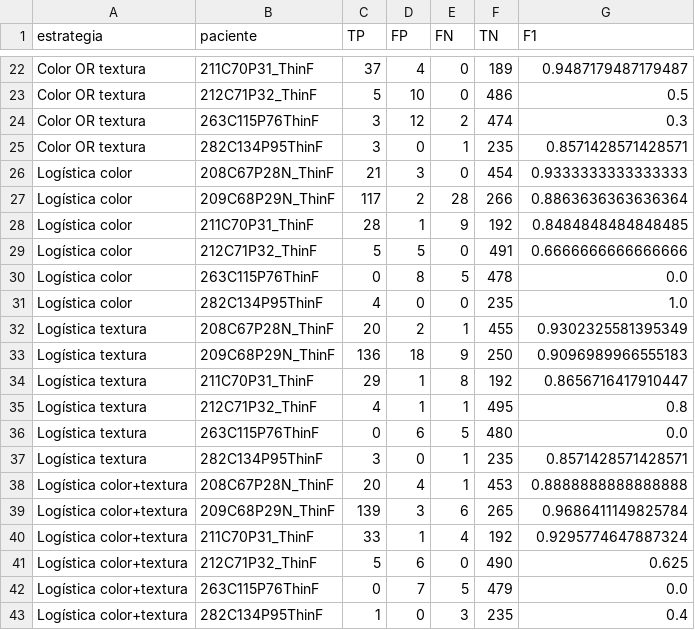
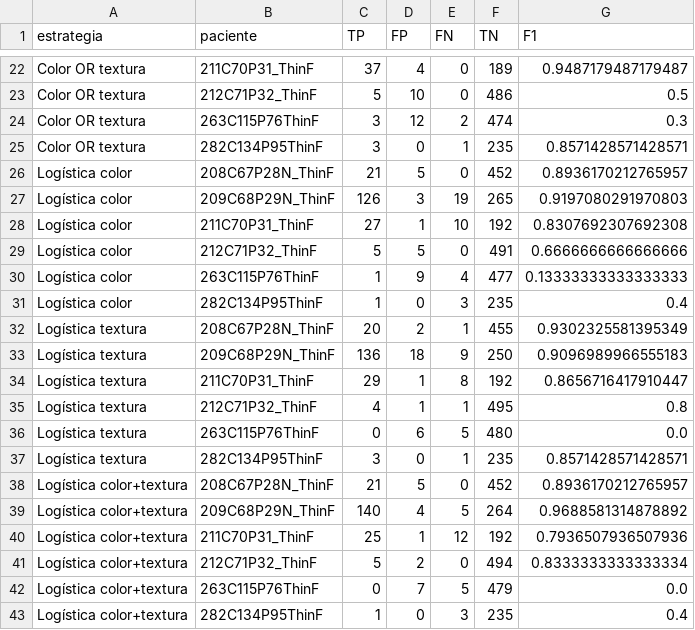
Before and after one commit to mszwarcberg-2004/PSIB-TPI-Grupo1, a CSV file: texture_eval/results/b5_estrategias_por_paciente.csv, drawn as a sheet; only a part is shown, gaps mark what is left out.

```diff
--- a/texture_eval/results/b5_estrategias_por_paciente.csv
+++ b/texture_eval/results/b5_estrategias_por_paciente.csv
@@ -25,8 +25,8 @@ Color OR textura,263C115P76ThinF,3,12,2,474,0.3
 Color OR textura,282C134P95ThinF,3,0,1,235,0.8571428571428571
-Logística color,208C67P28N_ThinF,21,3,0,454,0.9333333333333333
-Logística color,209C68P29N_ThinF,117,2,28,266,0.8863636363636364
-Logística color,211C70P31_ThinF,28,1,9,192,0.8484848484848485
+Logística color,208C67P28N_ThinF,21,5,0,452,0.8936170212765957
+Logística color,209C68P29N_ThinF,126,3,19,265,0.9197080291970803
+Logística color,211C70P31_ThinF,27,1,10,192,0.8307692307692308
 Logística color,212C71P32_ThinF,5,5,0,491,0.6666666666666666
-Logística color,263C115P76ThinF,0,8,5,478,0.0
-Logística color,282C134P95ThinF,4,0,0,235,1.0
+Logística color,263C115P76ThinF,1,9,4,477,0.13333333333333333
+Logística color,282C134P95ThinF,1,0,3,235,0.4
 Logística textura,208C67P28N_ThinF,20,2,1,455,0.9302325581395349
@@ -37,6 +37,6 @@ Logística textura,263C115P76ThinF,0,6,5,480,0.0
 Logística textura,282C134P95ThinF,3,0,1,235,0.8571428571428571
-Logística color+textura,208C67P28N_ThinF,20,4,1,453,0.8888888888888888
-Logística color+textura,209C68P29N_ThinF,139,3,6,265,0.9686411149825784
-Logística color+textura,211C70P31_ThinF,33,1,4,192,0.9295774647887324
-Logística color+textura,212C71P32_ThinF,5,6,0,490,0.625
+Logística color+textura,208C67P28N_ThinF,21,5,0,452,0.8936170212765957
+Logística color+textura,209C68P29N_ThinF,140,4,5,264,0.9688581314878892
+Logística color+textura,211C70P31_ThinF,25,1,12,192,0.7936507936507936
+Logística color+textura,212C71P32_ThinF,5,2,0,494,0.8333333333333334
 Logística color+textura,263C115P76ThinF,0,7,5,479,0.0
```
Also changed, not shown: texture_eval/results/b5_estrategias_resumen.csv, texture_eval/results/b5_f1_por_paciente.csv, 3 other files.
